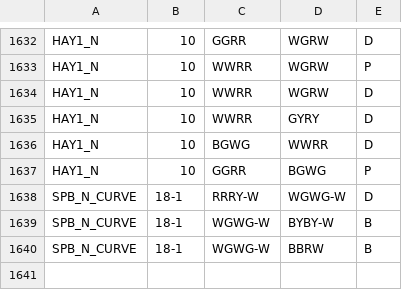
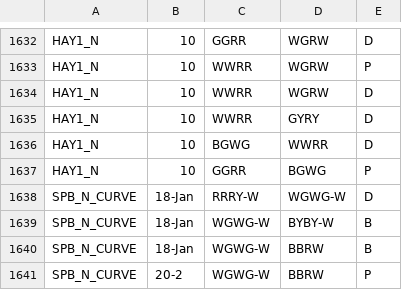
Before and after one commit to QuinlanMann/Pukeko_Dom_Observations, a CSV file: Dom_Obs_Master.csv, drawn as a sheet; only a part is shown, gaps mark what is left out.

Commit message:
ADDED SPB N CURVE 20-2

```diff
--- a/Dom_Obs_Master.csv
+++ b/Dom_Obs_Master.csv
@@ -1637,4 +1637,5 @@ HAY1_N,10,BGWG,WWRR,D
 HAY1_N,10,GGRR,BGWG,P
-SPB_N_CURVE,18-1,RRRY-W,WGWG-W,D
-SPB_N_CURVE,18-1,WGWG-W,BYBY-W,B
-SPB_N_CURVE,18-1,WGWG-W,BBRW,B
+SPB_N_CURVE,18-Jan,RRRY-W,WGWG-W,D
+SPB_N_CURVE,18-Jan,WGWG-W,BYBY-W,B
+SPB_N_CURVE,18-Jan,WGWG-W,BBRW,B
+SPB_N_CURVE,20-2,WGWG-W,BBRW,P
```
